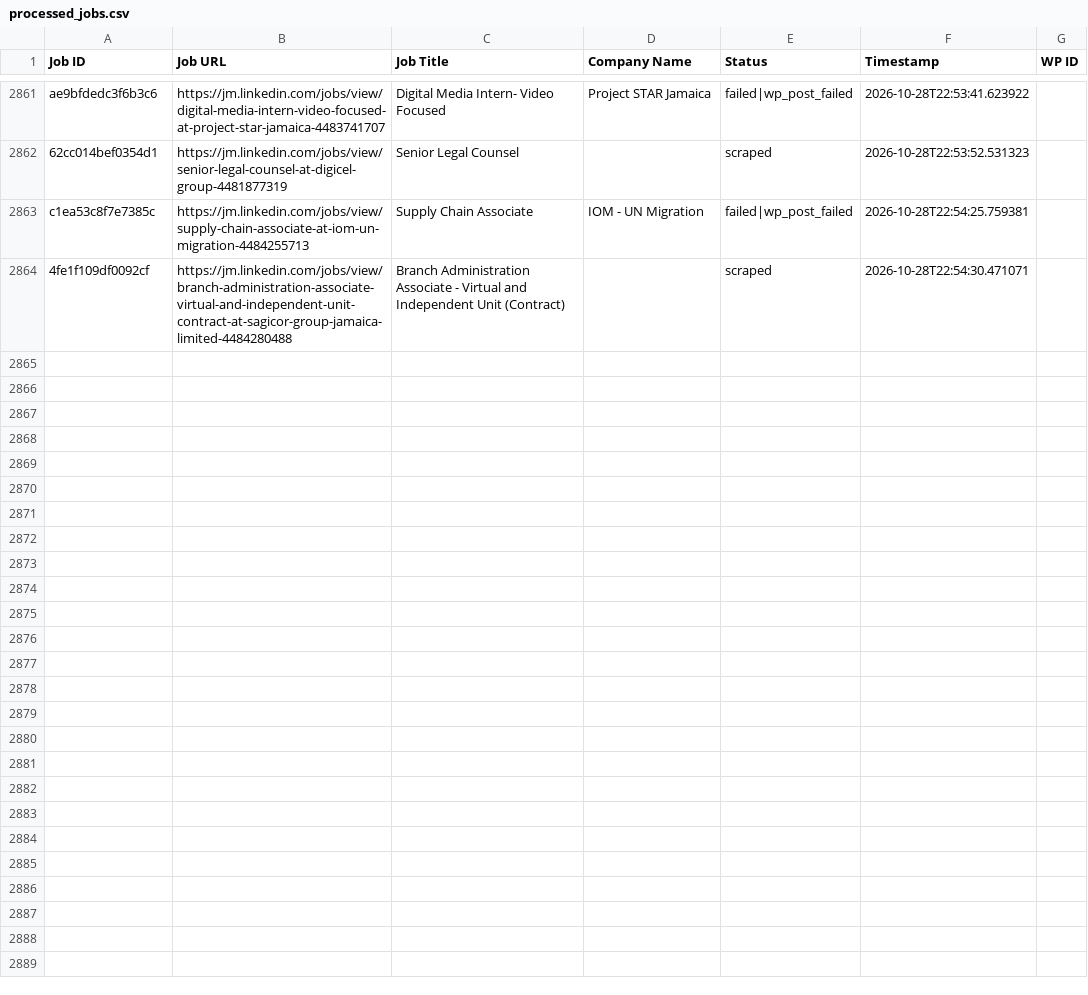
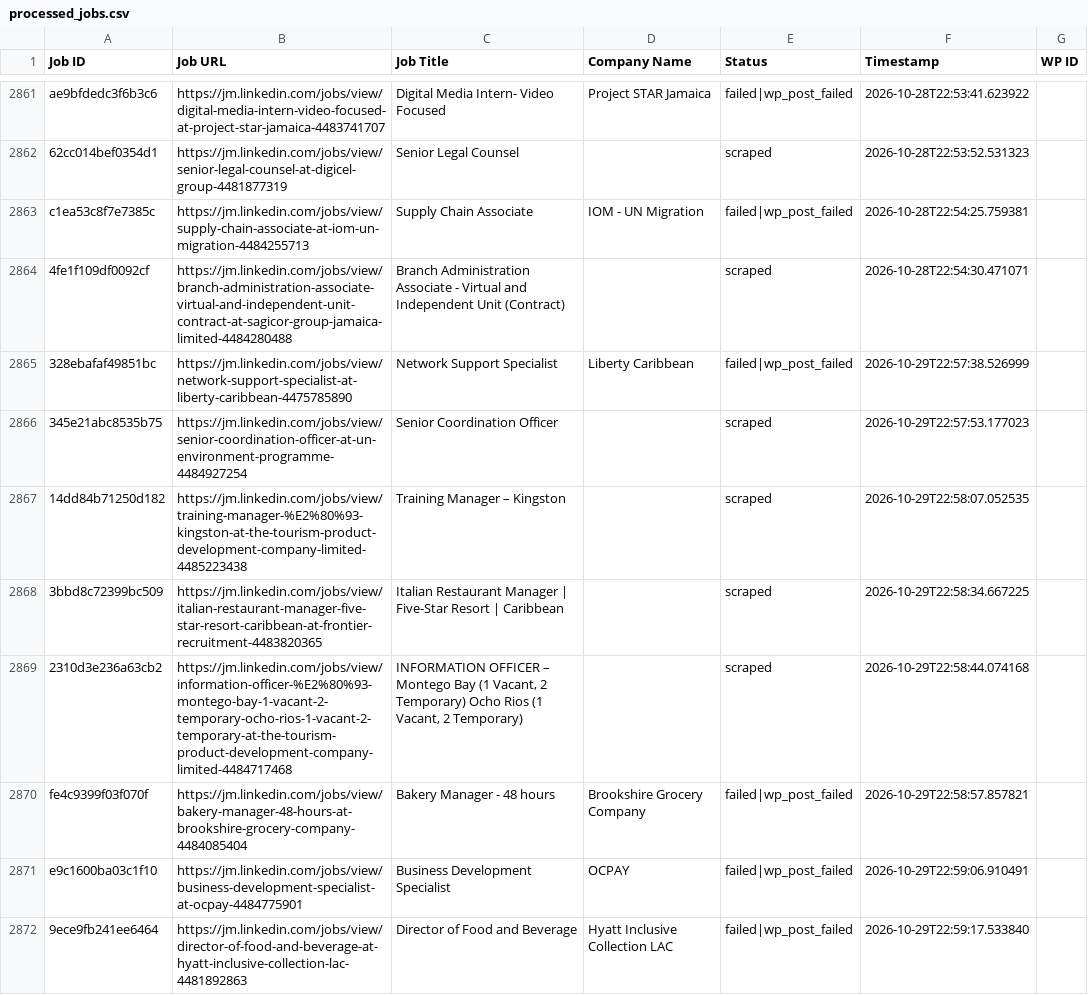
Before and after one commit to mimusdesign/jm, a CSV file: processed_jobs.csv, drawn as a sheet; only a part is shown, gaps mark what is left out; the diff covers the shown part only; the diff names each change by its address in the sheet, - before the commit and + after, or states it on an @@ line.

```diff
--- a/processed_jobs.csv
+++ b/processed_jobs.csv
+row 2865: 328ebafaf49851bc | https://jm.linkedin.com/jobs/view/network-support-specialist-at-liberty-caribbean-4475785890 | Network Support Specialist | Liberty Caribbean | failed|wp_post_failed | 2026-10-29T22:57:38.526999
+row 2866: 345e21abc8535b75 | https://jm.linkedin.com/jobs/view/senior-coordination-officer-at-un-environment-programme-4484927254 | Senior Coordination Officer |  | scraped | 2026-10-29T22:57:53.177023
+row 2867: 14dd84b71250d182 | https://jm.linkedin.com/jobs/view/training-manager-%E2%80%93-kingston-at-the-tourism-product-development-company-limited-4485223438 | Training Manager – Kingston |  | scraped | 2026-10-29T22:58:07.052535
+row 2868: 3bbd8c72399bc509 | https://jm.linkedin.com/jobs/view/italian-restaurant-manager-five-star-resort-caribbean-at-frontier-recruitment-4483820365 | Italian Restaurant Manager | Five-Star Resort | Caribbean |  | scraped | 2026-10-29T22:58:34.667225
+row 2869: 2310d3e236a63cb2 | https://jm.linkedin.com/jobs/view/information-officer-%E2%80%93-montego-bay-1-vacant-2-temporary-ocho-rios-1-vacant-2-temporary-at-the-tourism-product-development-company-limited-4484717468 | INFORMATION OFFICER – Montego Bay (1 Vacant, 2 Temporary) Ocho Rios (1 Vacant, 2 Temporary) |  | scraped | 2026-10-29T22:58:44.074168
+row 2870: fe4c9399f03f070f | https://jm.linkedin.com/jobs/view/bakery-manager-48-hours-at-brookshire-grocery-company-4484085404 | Bakery Manager - 48 hours | Brookshire Grocery Company | failed|wp_post_failed | 2026-10-29T22:58:57.857821
+row 2871: e9c1600ba03c1f10 | https://jm.linkedin.com/jobs/view/business-development-specialist-at-ocpay-4484775901 | Business Development Specialist | OCPAY | failed|wp_post_failed | 2026-10-29T22:59:06.910491
+row 2872: 9ece9fb241ee6464 | https://jm.linkedin.com/jobs/view/director-of-food-and-beverage-at-hyatt-inclusive-collection-lac-4481892863 | Director of Food and Beverage | Hyatt Inclusive Collection LAC | failed|wp_post_failed | 2026-10-29T22:59:17.533840
```
Also changed, not shown: 7 added rows elsewhere in this file.
